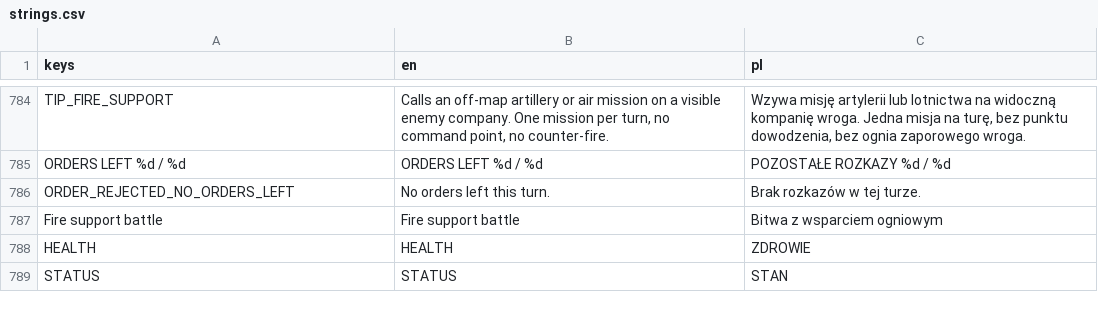
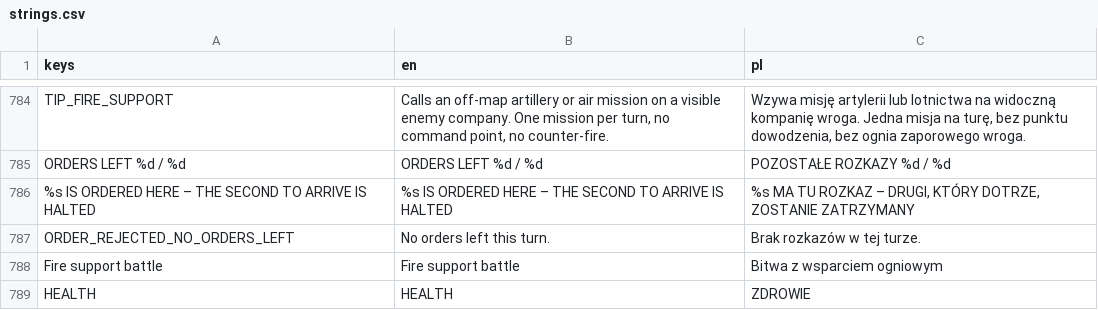
Before and after one commit to dawidczarczynski/eastern-flank, a CSV file: assets/i18n/strings.csv, drawn as a sheet; only a part is shown, gaps mark what is left out; the shorter side is filled out with more unchanged rows; the diff names each change by its address in the sheet, - before the commit and + after, or states it on an @@ line.

```diff
--- a/assets/i18n/strings.csv
+++ b/assets/i18n/strings.csv
+row 786: %s IS ORDERED HERE – THE SECOND TO ARRIVE IS HALTED | %s IS ORDERED HERE – THE SECOND TO ARRIVE IS HALTED | %s MA TU ROZKAZ – DRUGI, KTÓRY DOTRZE, ZOSTANIE ZATRZYMANY
```
Also changed, not shown: 22 other files.
